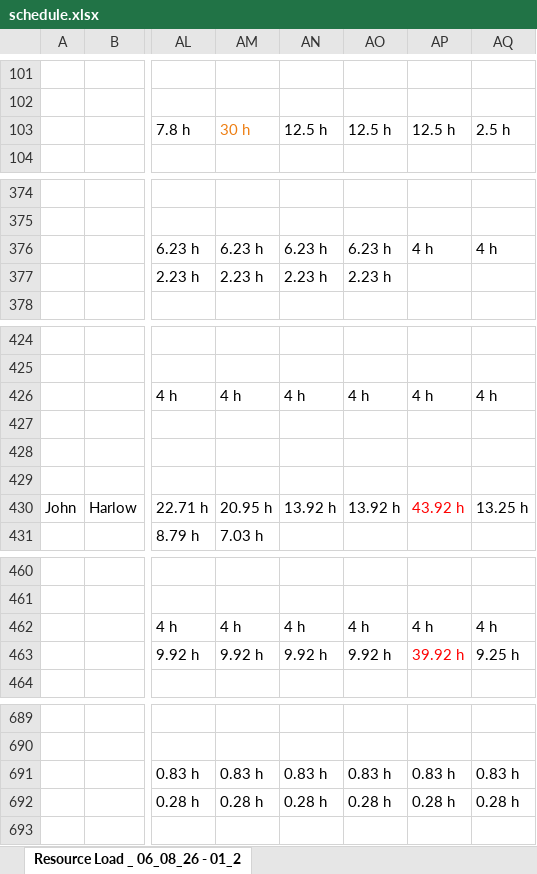
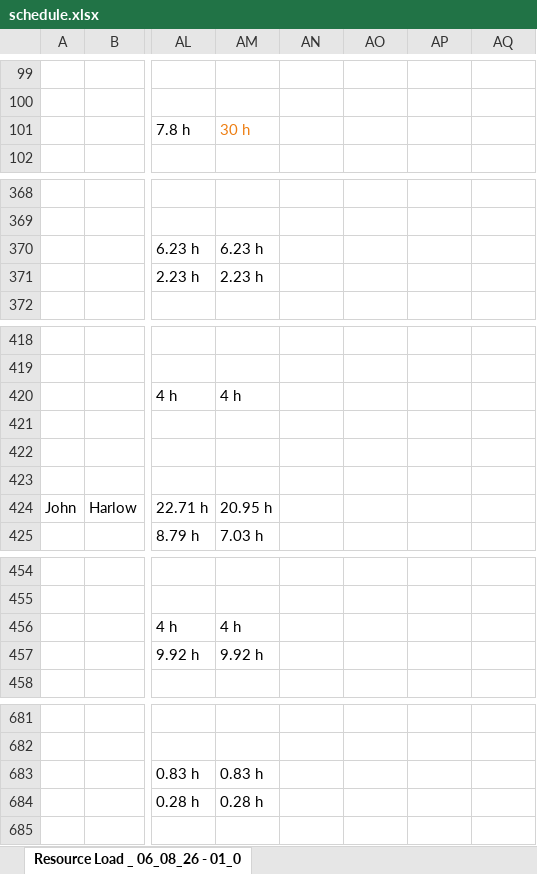
Before and after one commit to PMO-Cogsdale/ResourceSchedule, an Excel workbook: schedule.xlsx, sheet Resource Load _ 06_08_26 - 01_0, drawn as a sheet; only a part is shown, gaps mark what is left out; values as stored, in another font and other column widths than the file's, no borders; charts and pictures not drawn; addresses are those after the commit; the diff covers the shown part only; the diff names each change by its address in the sheet, - before the commit and + after, or states it on an @@ line.

```diff
--- a/schedule.xlsx (sheet Resource Load _ 06_08_26 - 01_0)
+++ b/schedule.xlsx (sheet Resource Load _ 06_08_26 - 01_0)
-sheet tab: Resource Load _ 06_08_26 - 01_2
+sheet tab: Resource Load _ 06_08_26 - 01_0
-AN101: 12.5 h
+AN101: (empty)
-AO101: 12.5 h
+AO101: (empty)
-AP101: 12.5 h
+AP101: (empty)
-AQ101: 2.5 h
+AQ101: (empty)
-AN370: 6.23 h
+AN370: (empty)
-AO370: 6.23 h
+AO370: (empty)
-AP370: 4 h
+AP370: (empty)
-AQ370: 4 h
+AQ370: (empty)
-AN371: 2.23 h
+AN371: (empty)
-AO371: 2.23 h
+AO371: (empty)
-AN420: 4 h
+AN420: (empty)
-AO420: 4 h
+AO420: (empty)
-AP420: 4 h
+AP420: (empty)
-AQ420: 4 h
+AQ420: (empty)
-AN424: 13.92 h
+AN424: (empty)
-AO424: 13.92 h
+AO424: (empty)
-AP424: 43.92 h
+AP424: (empty)
-AQ424: 13.25 h
+AQ424: (empty)
-AN456: 4 h
+AN456: (empty)
-AO456: 4 h
+AO456: (empty)
-AP456: 4 h
+AP456: (empty)
-AQ456: 4 h
+AQ456: (empty)
-AN457: 9.92 h
+AN457: (empty)
-AO457: 9.92 h
+AO457: (empty)
-AP457: 39.92 h
+AP457: (empty)
-AQ457: 9.25 h
+AQ457: (empty)
-AN683: 0.83 h
+AN683: (empty)
-AO683: 0.83 h
+AO683: (empty)
-AP683: 0.83 h
+AP683: (empty)
-AQ683: 0.83 h
+AQ683: (empty)
-AN684: 0.28 h
+AN684: (empty)
-AO684: 0.28 h
+AO684: (empty)
-AP684: 0.28 h
+AP684: (empty)
-AQ684: 0.28 h
+AQ684: (empty)
```
Also changed, not shown: 8 removed rows, 155 edited cells and merged cells elsewhere in this sheet.
